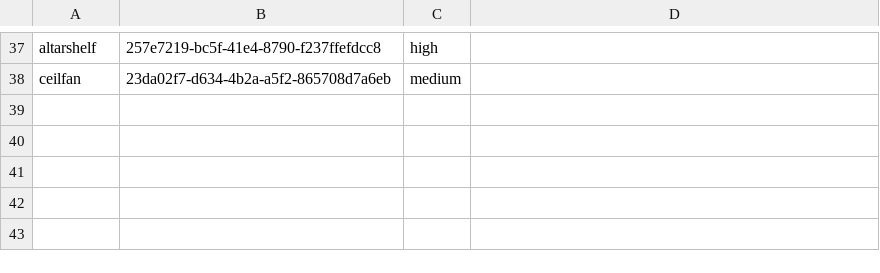
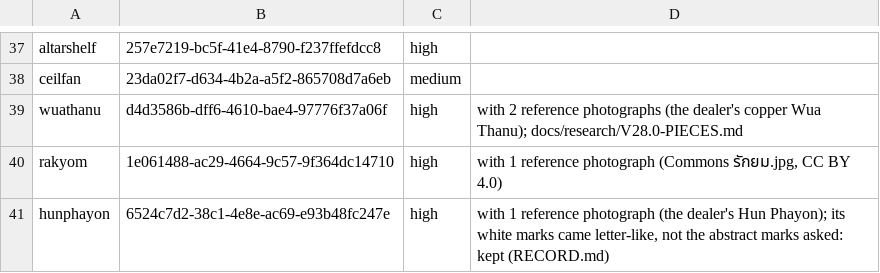
Before and after one commit to solsolcol/Encounters, a TSV file: masters/v28.0/props/refs.tsv, drawn as a sheet; only a part is shown, gaps mark what is left out.

```diff
--- a/masters/v28.0/props/refs.tsv
+++ b/masters/v28.0/props/refs.tsv
@@ -38 +38,4 @@ altarshelf	257e7219-bc5f-41e4-8790-f237ffefdcc8	high
 ceilfan	23da02f7-d634-4b2a-a5f2-865708d7a6eb	medium
+wuathanu	d4d3586b-dff6-4610-bae4-97776f37a06f	high	with 2 reference photographs (the dealer's copper Wua Thanu); docs/research/V28.0-PIECES.md
+rakyom	1e061488-ac29-4664-9c57-9f364dc14710	high	with 1 reference photograph (Commons รักยม.jpg, CC BY 4.0)
+hunphayon	6524c7d2-38c1-4e8e-ac69-e93b48fc247e	high	with 1 reference photograph (the dealer's Hun Phayon); its white marks came letter-like, not the abstract marks asked: kept (RECORD.md)
```
Also changed, not shown: 14 other files.
